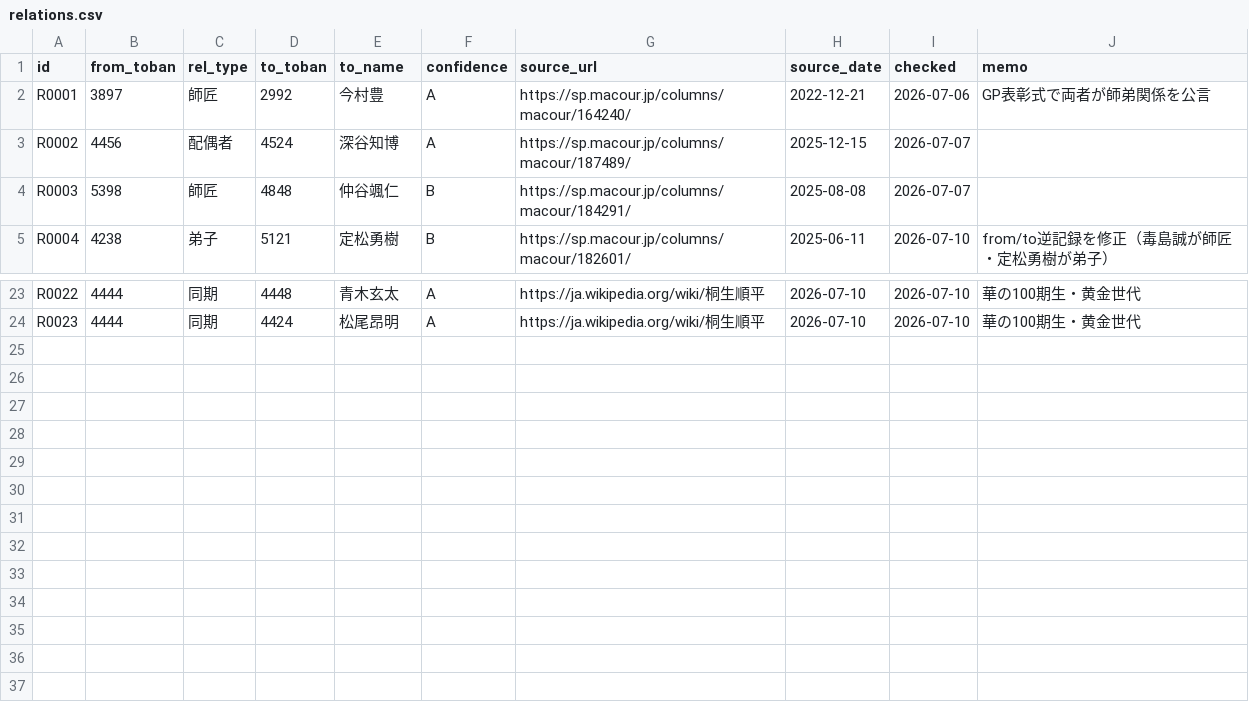
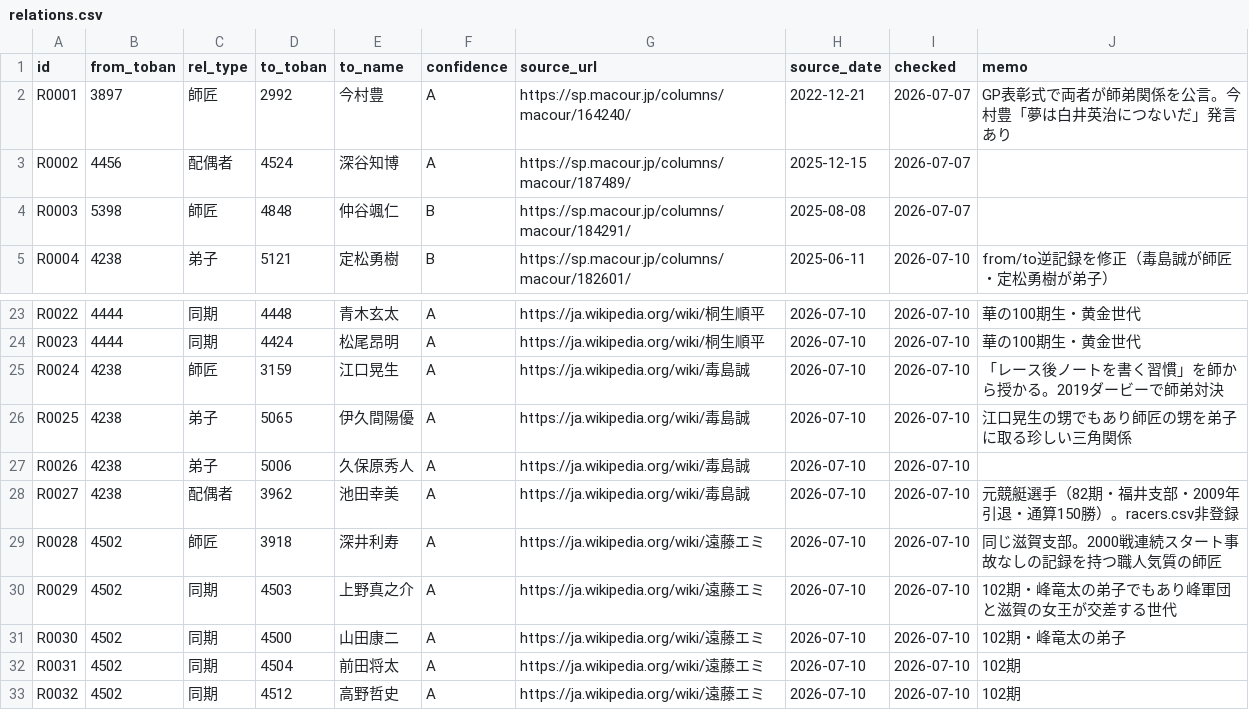
Before and after one commit to bonito323-a11y/funetan, a CSV file: data/relations.csv, drawn as a sheet; only a part is shown, gaps mark what is left out.

```diff
--- a/data/relations.csv
+++ b/data/relations.csv
@@ -1,3 +1,3 @@
 id,from_toban,rel_type,to_toban,to_name,confidence,source_url,source_date,checked,memo
-R0001,3897,師匠,2992,今村豊,A,https://sp.macour.jp/columns/macour/164240/,2022-12-21,2026-07-06,GP表彰式で両者が師弟関係を公言
+R0001,3897,師匠,2992,今村豊,A,https://sp.macour.jp/columns/macour/164240/,2022-12-21,2026-07-07,GP表彰式で両者が師弟関係を公言。今村豊「夢は白井英治につないだ」発言あり
 R0002,4456,配偶者,4524,深谷知博,A,https://sp.macour.jp/columns/macour/187489/,2025-12-15,2026-07-07,
@@ -24 +24,10 @@ R0022,4444,同期,4448,青木玄太,A,https://ja.wikipedia.org/wiki/桐生順平
 R0023,4444,同期,4424,松尾昂明,A,https://ja.wikipedia.org/wiki/桐生順平,2026-07-10,2026-07-10,華の100期生・黄金世代
+R0024,4238,師匠,3159,江口晃生,A,https://ja.wikipedia.org/wiki/毒島誠,2026-07-10,2026-07-10,「レース後ノートを書く習慣」を師から授かる。2019ダービーで師弟対決
+R0025,4238,弟子,5065,伊久間陽優,A,https://ja.wikipedia.org/wiki/毒島誠,2026-07-10,2026-07-10,江口晃生の甥でもあり師匠の甥を弟子に取る珍しい三角関係
+R0026,4238,弟子,5006,久保原秀人,A,https://ja.wikipedia.org/wiki/毒島誠,2026-07-10,2026-07-10,
+R0027,4238,配偶者,3962,池田幸美,A,https://ja.wikipedia.org/wiki/毒島誠,2026-07-10,2026-07-10,元競艇選手（82期・福井支部・2009年引退・通算150勝）。racers.csv非登録
+R0028,4502,師匠,3918,深井利寿,A,https://ja.wikipedia.org/wiki/遠藤エミ,2026-07-10,2026-07-10,同じ滋賀支部。2000戦連続スタート事故なしの記録を持つ職人気質の師匠
+R0029,4502,同期,4503,上野真之介,A,https://ja.wikipedia.org/wiki/遠藤エミ,2026-07-10,2026-07-10,102期・峰竜太の弟子でもあり峰軍団と滋賀の女王が交差する世代
+R0030,4502,同期,4500,山田康二,A,https://ja.wikipedia.org/wiki/遠藤エミ,2026-07-10,2026-07-10,102期・峰竜太の弟子
+R0031,4502,同期,4504,前田将太,A,https://ja.wikipedia.org/wiki/遠藤エミ,2026-07-10,2026-07-10,102期
+R0032,4502,同期,4512,高野哲史,A,https://ja.wikipedia.org/wiki/遠藤エミ,2026-07-10,2026-07-10,102期
```
Also changed, not shown: 15 other files.
